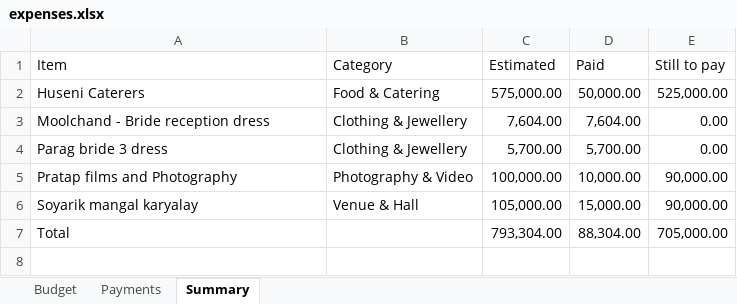
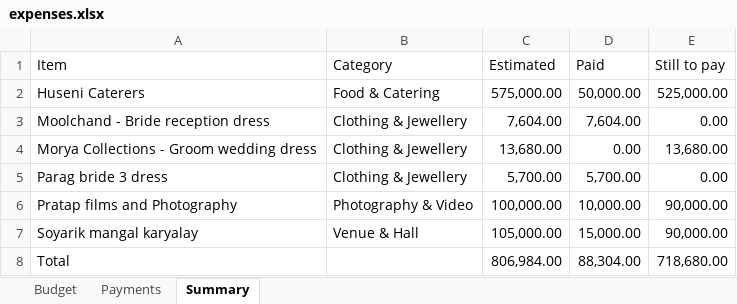
Before and after one commit to Asif-Nice/poc-track-expenses, an Excel workbook: data/expenses.xlsx, sheet Summary, drawn as a sheet; values as stored, in another font and other column widths than the file's, no borders; addresses are those after the commit; the diff names each change by its address in the sheet, - before the commit and + after, or states it on an @@ line.

Commit message:
Add budget item: Morya Collections - Groom wedding dress — ₹13,680.00

```diff
--- a/data/expenses.xlsx (sheet Summary)
+++ b/data/expenses.xlsx (sheet Summary)
+row 4: Morya Collections - Groom wedding dress | Clothing & Jewellery | 13,680.00 | 0.00 | 13,680.00
-C8 (Estimated): 793,304.00
+C8 (Estimated): 806,984.00
-E8 (Still to pay): 705,000.00
+E8 (Still to pay): 718,680.00
```
Also changed, not shown: sheet Budget, formulas that keep their value.
